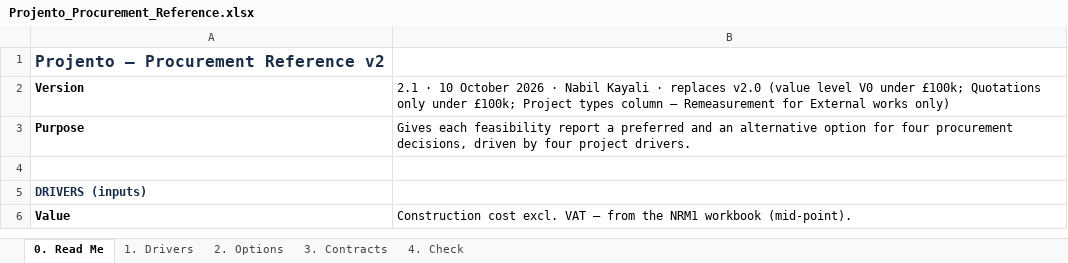
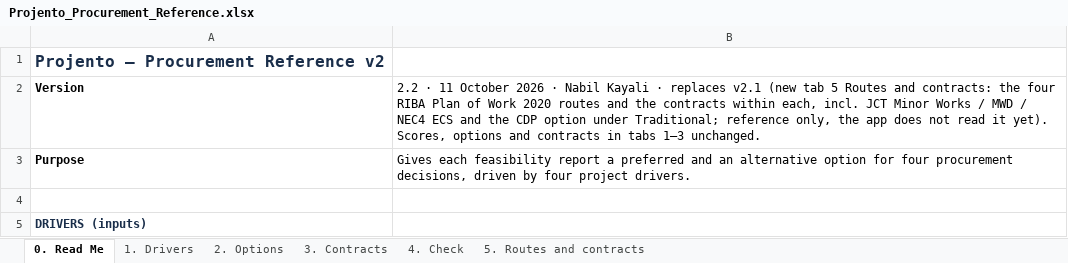
Before and after one commit to MNKayali/estates-ai-tool, an Excel workbook: Projento_Procurement_Reference.xlsx, sheet 0. Read Me, drawn as a sheet; only a part is shown; the shorter side is filled out with more unchanged rows; values as stored, in another font and other column widths than the file's, no borders; the diff names each change by its address in the sheet, - before the commit and + after, or states it on an @@ line.

```diff
--- a/Projento_Procurement_Reference.xlsx (sheet 0. Read Me)
+++ b/Projento_Procurement_Reference.xlsx (sheet 0. Read Me)
+sheet tab: 5. Routes and contracts
-B2: 2.1 · 10 October 2026 · Nabil Kayali · replaces v2.0 (value level V0 under £100k; Quotations only under £100k; Project types column — Remeasurement for External works only)
+B2: 2.2 · 11 October 2026 · Nabil Kayali · replaces v2.1 (new tab 5 Routes and contracts: the four RIBA Plan of Work 2020 routes and the contracts within each, incl. JCT Minor Works / MWD / NEC4 ECS and the CDP option under Traditional; reference only, the app does not read it yet). Scores, options and contracts in tabs 1–3 unchanged.
```
Also changed, not shown: 1 other file.
